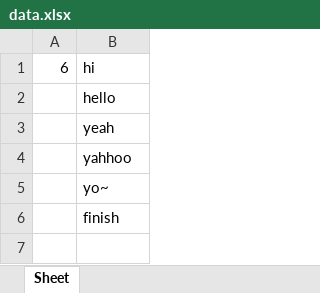
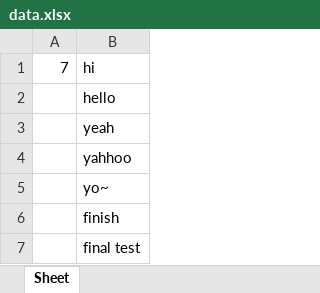
Before and after one commit to B1029060/python, an Excel workbook: supu/Desktop_Application/data.xlsx, sheet Sheet, drawn as a sheet; values as stored, in another font and other column widths than the file's, no borders; the diff names each change by its address in the sheet, - before the commit and + after, or states it on an @@ line.

```diff
--- a/supu/Desktop_Application/data.xlsx (sheet Sheet)
+++ b/supu/Desktop_Application/data.xlsx (sheet Sheet)
-A1: 6
+A1: 7
+row 7:  | final test
```
Also changed, not shown: 1 other file.
